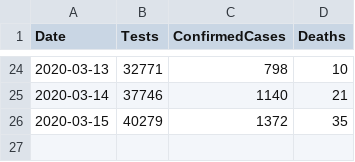
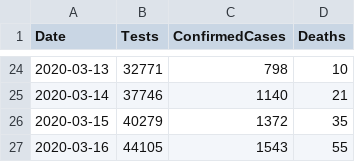
Before and after one commit to tomwhite/covid-19-uk-data, a CSV file: data/covid-19-totals-uk.csv, drawn as a sheet; only a part is shown, gaps mark what is left out; the diff names each change by its address in the sheet, - before the commit and + after, or states it on an @@ line.

```diff
--- a/data/covid-19-totals-uk.csv
+++ b/data/covid-19-totals-uk.csv
+row 27: 2020-03-16 | 44105 | 1543 | 55
```
Also changed, not shown: data/covid-19-totals-northern-ireland.csv, 1 other file.
